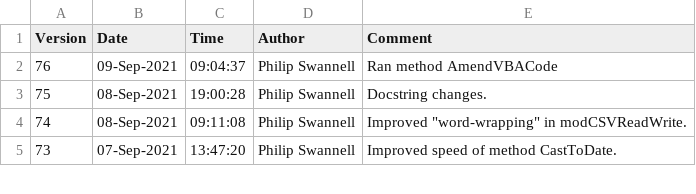
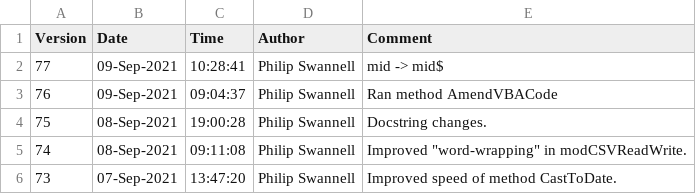
Before and after one commit to PGS62/VBA-CSV, a CSV file: workbooks/AuditSheetComments.csv, drawn as a sheet; only a part is shown; the diff names each change by its address in the sheet, - before the commit and + after, or states it on an @@ line.

```diff
--- a/workbooks/AuditSheetComments.csv
+++ b/workbooks/AuditSheetComments.csv
+row 2: 77 | 09-Sep-2021 | 10:28:41 | Philip Swannell | mid -> mid$
```
Also changed, not shown: 10 other files.
